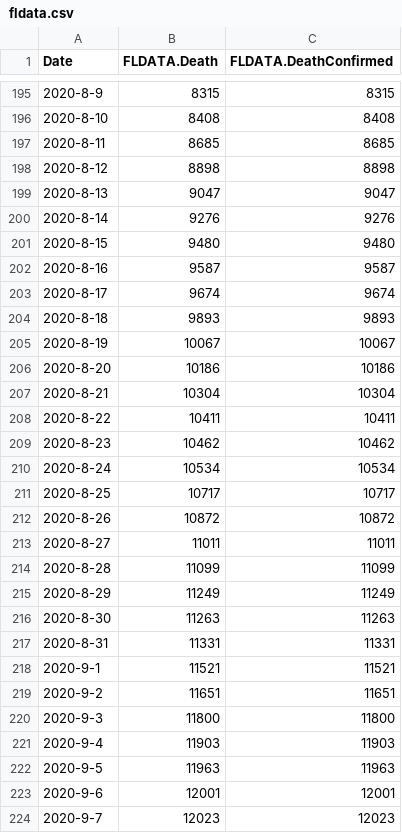
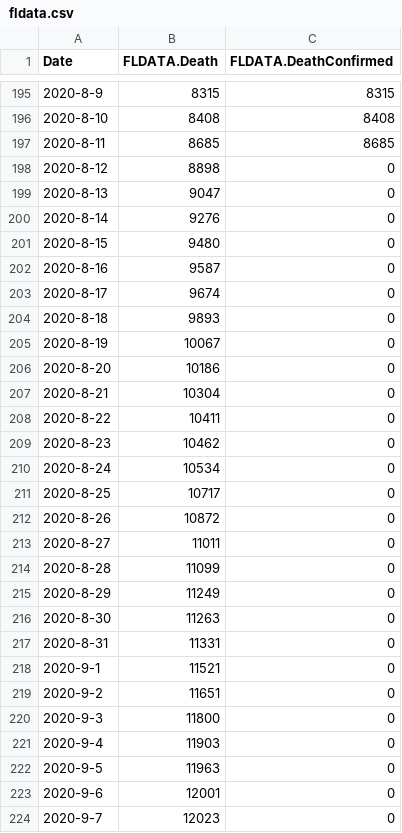
Before and after one commit to freemanbach/Python, a CSV file: python3/covid/fldata.csv, drawn as a sheet; only a part is shown, gaps mark what is left out; the diff covers the shown part only.

Commit message:
updated US Death Counts

```diff
--- a/python3/covid/fldata.csv
+++ b/python3/covid/fldata.csv
@@ -197,28 +197,28 @@ Date,FLDATA.Death,FLDATA.DeathConfirmed
 2020-8-11,8685,8685
-2020-8-12,8898,8898
-2020-8-13,9047,9047
-2020-8-14,9276,9276
-2020-8-15,9480,9480
-2020-8-16,9587,9587
-2020-8-17,9674,9674
-2020-8-18,9893,9893
-2020-8-19,10067,10067
-2020-8-20,10186,10186
-2020-8-21,10304,10304
-2020-8-22,10411,10411
-2020-8-23,10462,10462
-2020-8-24,10534,10534
-2020-8-25,10717,10717
-2020-8-26,10872,10872
-2020-8-27,11011,11011
-2020-8-28,11099,11099
-2020-8-29,11249,11249
-2020-8-30,11263,11263
-2020-8-31,11331,11331
-2020-9-1,11521,11521
-2020-9-2,11651,11651
-2020-9-3,11800,11800
-2020-9-4,11903,11903
-2020-9-5,11963,11963
-2020-9-6,12001,12001
-2020-9-7,12023,12023
+2020-8-12,8898,0
+2020-8-13,9047,0
+2020-8-14,9276,0
+2020-8-15,9480,0
+2020-8-16,9587,0
+2020-8-17,9674,0
+2020-8-18,9893,0
+2020-8-19,10067,0
+2020-8-20,10186,0
+2020-8-21,10304,0
+2020-8-22,10411,0
+2020-8-23,10462,0
+2020-8-24,10534,0
+2020-8-25,10717,0
+2020-8-26,10872,0
+2020-8-27,11011,0
+2020-8-28,11099,0
+2020-8-29,11249,0
+2020-8-30,11263,0
+2020-8-31,11331,0
+2020-9-1,11521,0
+2020-9-2,11651,0
+2020-9-3,11800,0
+2020-9-4,11903,0
+2020-9-5,11963,0
+2020-9-6,12001,0
+2020-9-7,12023,0
```
Also changed, not shown: 2 added rows and 91 edited cells elsewhere in this file, python3/covid/ildata.csv, python3/covid/madata.csv, 47 other files.
